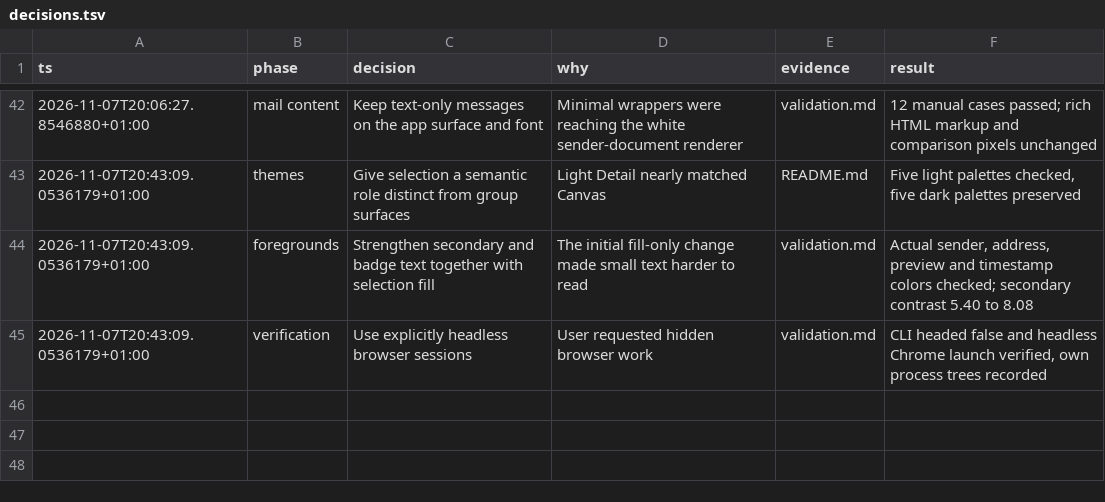
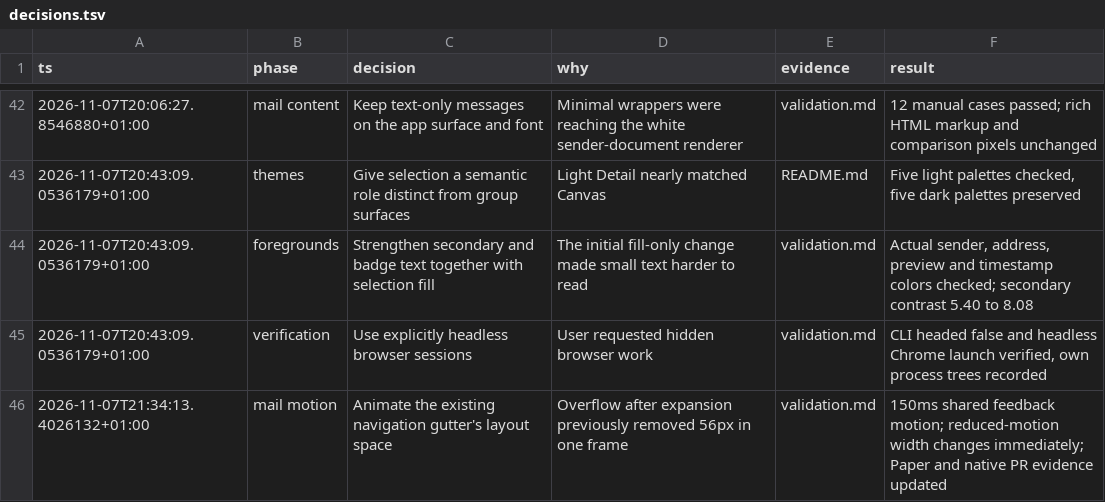
Before and after one commit to quieter-email/quieter, a TSV file: docs/reviews/workspace-polish/decisions.tsv, drawn as a sheet; only a part is shown, gaps mark what is left out; the diff names each change by its address in the sheet, - before the commit and + after, or states it on an @@ line.

Commit message:
docs(review): show thread rail transition evidence

```diff
--- a/docs/reviews/workspace-polish/decisions.tsv
+++ b/docs/reviews/workspace-polish/decisions.tsv
+row 46: 2026-11-07T21:34:13.4026132+01:00 | mail motion | Animate the existing navigation gutter's layout space | Overflow after expansion previously removed 56px in one frame | validation.md | 150ms shared feedback motion; reduced-motion width changes immediately; Paper and native PR evidence updated
```
Also changed, not shown: 2 other files.
